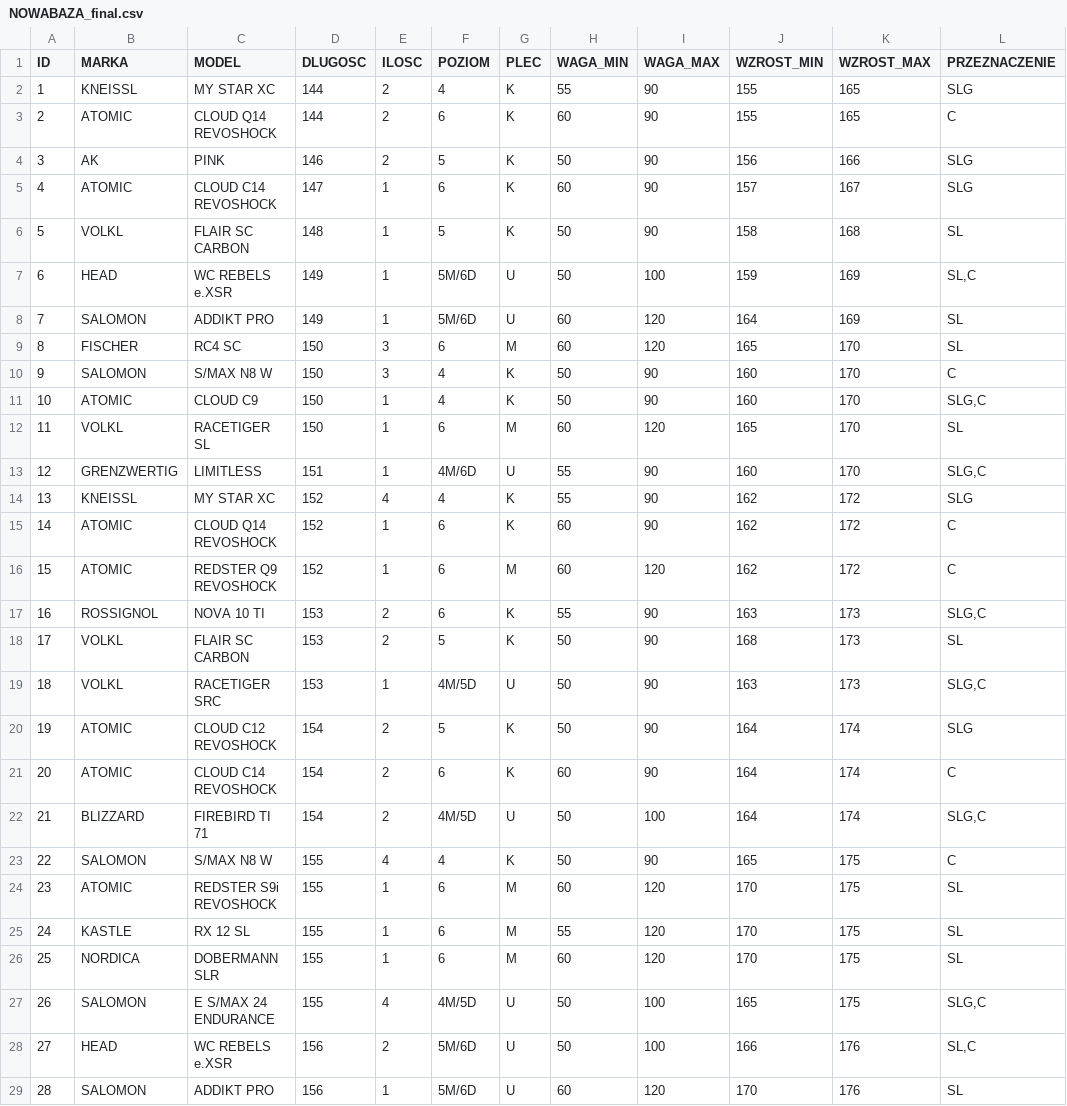
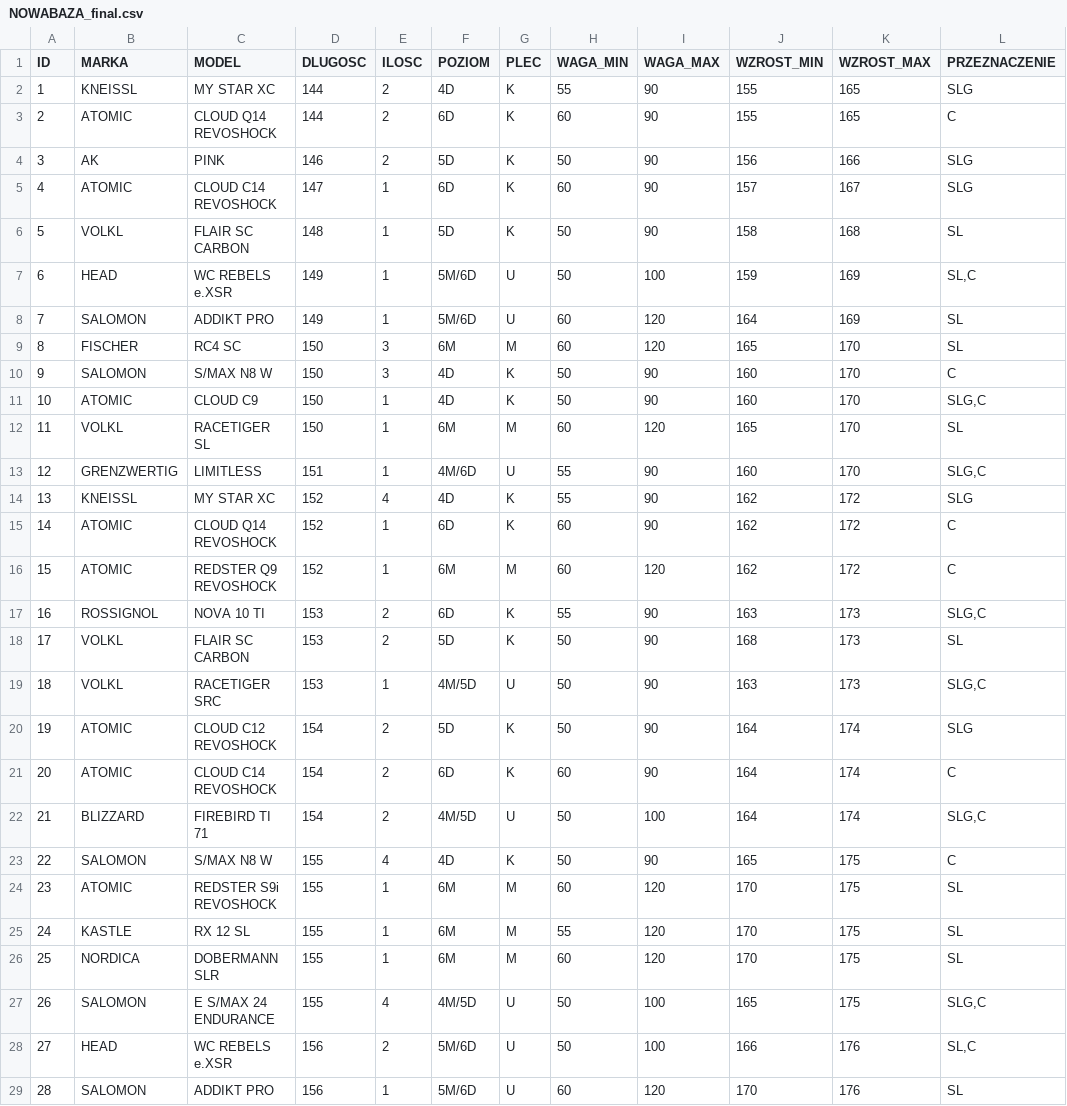
Before and after one commit to JakNikT/narty-flutter, a CSV file: NOWABAZA_final.csv, drawn as a sheet; only a part is shown; the diff covers the shown part only; the diff names each change by its address in the sheet, - before the commit and + after, or states it on an @@ line.

Commit message:
poprawka poziomów

```diff
--- a/NOWABAZA_final.csv
+++ b/NOWABAZA_final.csv
-F2 (POZIOM): 4
+F2 (POZIOM): 4D
-F3 (POZIOM): 6
+F3 (POZIOM): 6D
-F4 (POZIOM): 5
+F4 (POZIOM): 5D
-F5 (POZIOM): 6
+F5 (POZIOM): 6D
-F6 (POZIOM): 5
+F6 (POZIOM): 5D
-F9 (POZIOM): 6
+F9 (POZIOM): 6M
-F10:F11 (POZIOM): 4
+F10:F11 (POZIOM): 4D
-F12 (POZIOM): 6
+F12 (POZIOM): 6M
-F14 (POZIOM): 4
+F14 (POZIOM): 4D
-F15 (POZIOM): 6
+F15 (POZIOM): 6D
-F16 (POZIOM): 6
+F16 (POZIOM): 6M
-F17 (POZIOM): 6
+F17 (POZIOM): 6D
-F18 (POZIOM): 5
+F18 (POZIOM): 5D
-F20 (POZIOM): 5
+F20 (POZIOM): 5D
-F21 (POZIOM): 6
+F21 (POZIOM): 6D
-F23 (POZIOM): 4
+F23 (POZIOM): 4D
-F24:F26 (POZIOM): 6
+F24:F26 (POZIOM): 6M
```
Also changed, not shown: 33 edited cells elsewhere in this file, 5 other files.
